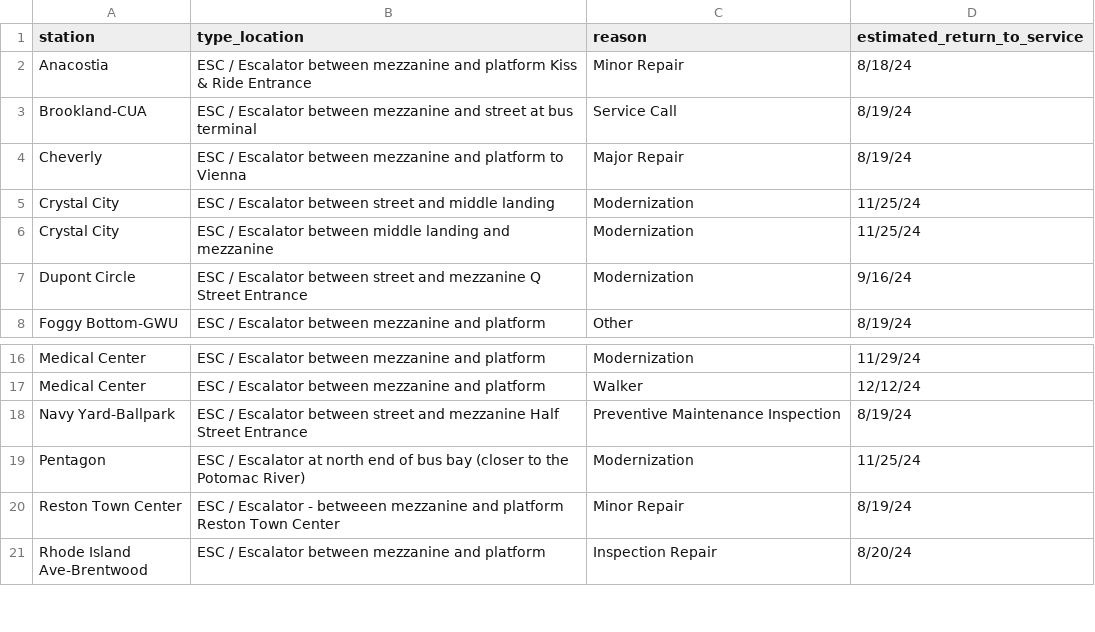
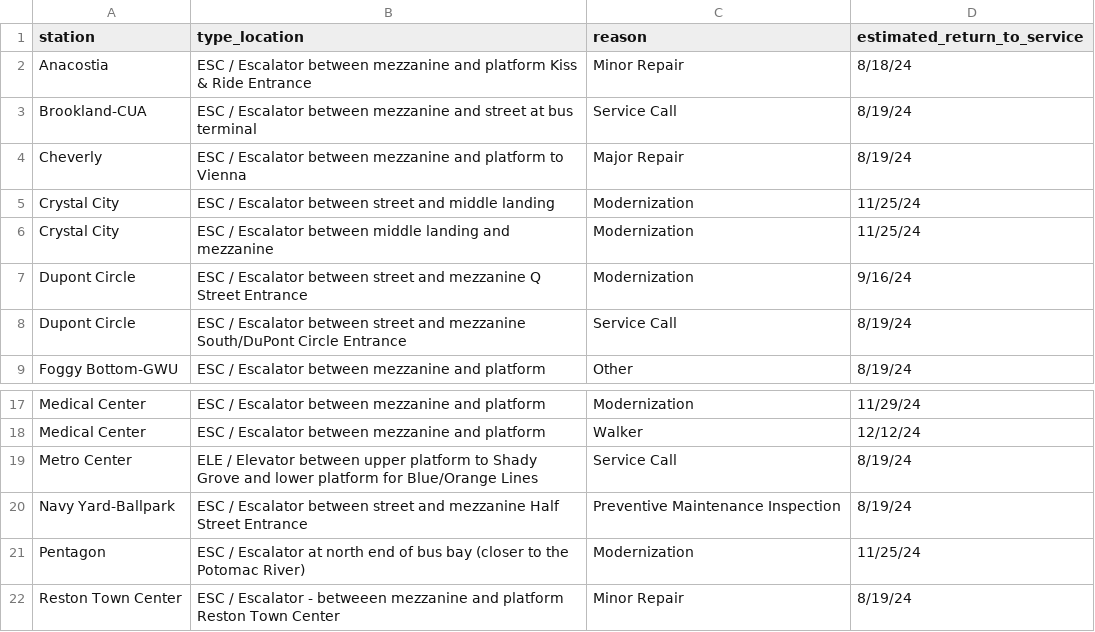
Before and after one commit to erxclau/wmata-elevators-escalators, a CSV file: outages.csv, drawn as a sheet; only a part is shown, gaps mark what is left out; the shorter side is filled out with more unchanged rows; the diff names each change by its address in the sheet, - before the commit and + after, or states it on an @@ line.

```diff
--- a/outages.csv
+++ b/outages.csv
+row 8: Dupont Circle | ESC / Escalator between street and mezzanine South/DuPont Circle Entrance | Service Call | 8/19/24
+row 19: Metro Center | ELE / Elevator between upper platform to Shady Grove and lower platform for Blue/Orange Lines | Service Call | 8/19/24
```
